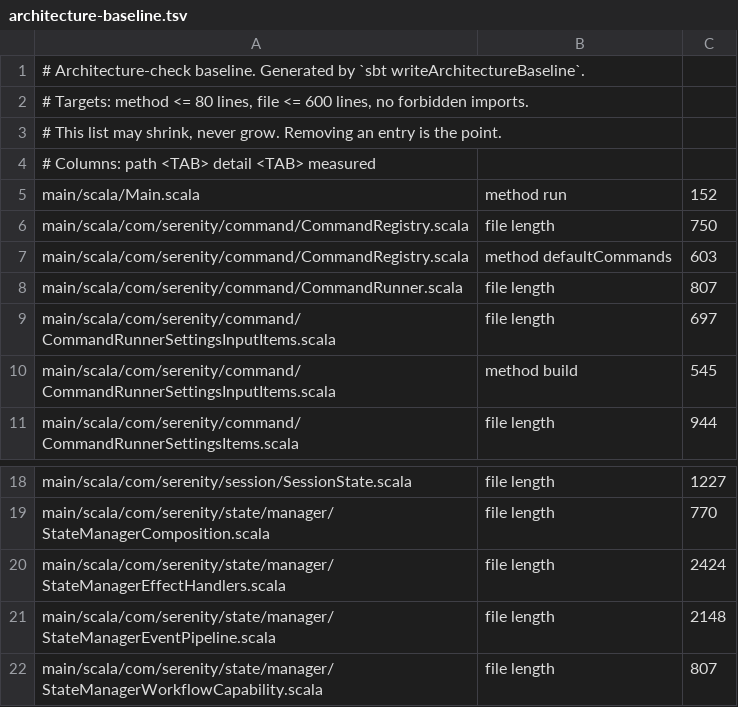
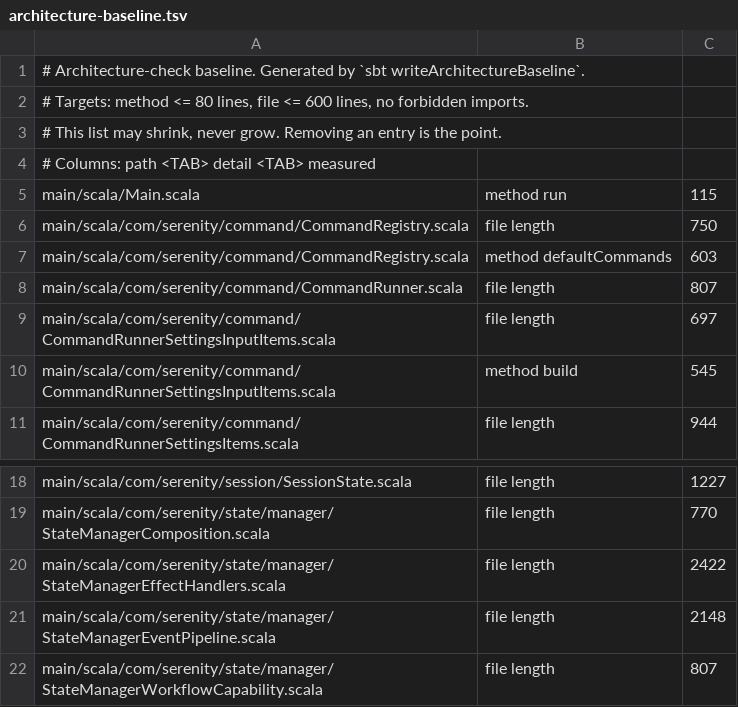
Before and after one commit to BarMal/Serenity, a TSV file: project/architecture-baseline.tsv, drawn as a sheet; only a part is shown, gaps mark what is left out.

```diff
--- a/project/architecture-baseline.tsv
+++ b/project/architecture-baseline.tsv
@@ -4,3 +4,3 @@
 # Columns: path <TAB> detail <TAB> measured
-main/scala/Main.scala	method run	152
+main/scala/Main.scala	method run	115
 main/scala/com/serenity/command/CommandRegistry.scala	file length	750
@@ -19,3 +19,3 @@ main/scala/com/serenity/session/SessionState.scala	file length	1227
 main/scala/com/serenity/state/manager/StateManagerComposition.scala	file length	770
-main/scala/com/serenity/state/manager/StateManagerEffectHandlers.scala	file length	2424
+main/scala/com/serenity/state/manager/StateManagerEffectHandlers.scala	file length	2422
 main/scala/com/serenity/state/manager/StateManagerEventPipeline.scala	file length	2148
```
Also changed, not shown: 3 other files.
